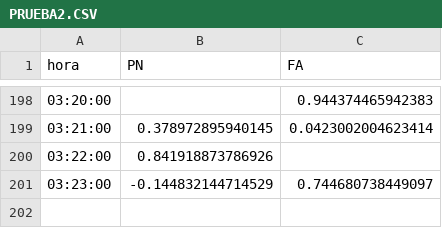
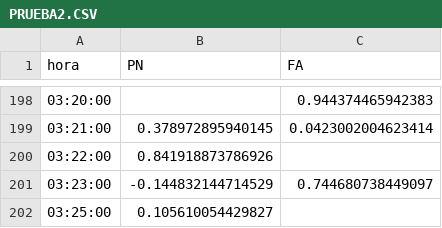
Before and after one commit to verdierdiego/analisis-sentimientos, a CSV file: balotaje/Actualizacion_Graficos/PRUEBA2.CSV, drawn as a sheet; only a part is shown, gaps mark what is left out.

Commit message:
hora actualizada 03:27:34

```diff
--- a/balotaje/Actualizacion_Graficos/PRUEBA2.CSV
+++ b/balotaje/Actualizacion_Graficos/PRUEBA2.CSV
@@ -201 +201,2 @@ hora,PN,FA
 03:23:00,-0.144832144714529,0.744680738449097
+03:25:00,0.105610054429827,
```
Also changed, not shown: balotaje/Actualizacion_Graficos/menciones_balotaje.csv, balotaje/Actualizacion_Graficos/prueba_sentimiento.csv, 5 other files.
